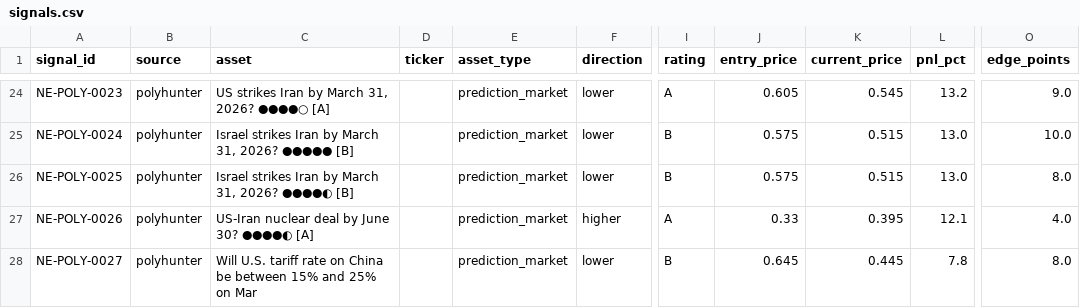
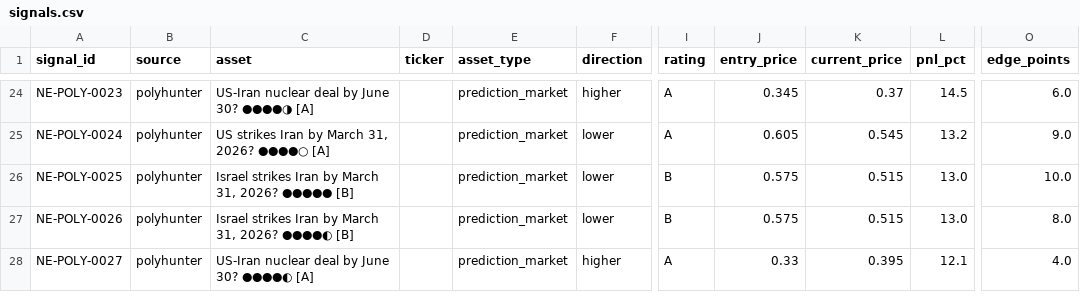
Before and after one commit to IvanMassow/edge-intel, a CSV file: signals.csv, drawn as a sheet; only a part is shown, gaps mark what is left out; the diff covers the shown part only; the diff names each change by its address in the sheet, - before the commit and + after, or states it on an @@ line.

```diff
--- a/signals.csv
+++ b/signals.csv
-C24 (asset): US strikes Iran by March 31, 2026? ●●●●○ [A]
+C24 (asset): US-Iran nuclear deal by June 30? ●●●●◑ [A]
-F24 (direction): lower
+F24 (direction): higher
-J24 (entry_price): 0.605
+J24 (entry_price): 0.345
-K24 (current_price): 0.545
+K24 (current_price): 0.37
-L24 (pnl_pct): 13.2
+L24 (pnl_pct): 14.5
-O24 (edge_points): 9.0
+O24 (edge_points): 6.0
-C25 (asset): Israel strikes Iran by March 31, 2026? ●●●●● [B]
+C25 (asset): US strikes Iran by March 31, 2026? ●●●●○ [A]
-I25 (rating): B
+I25 (rating): A
-J25 (entry_price): 0.575
+J25 (entry_price): 0.605
-K25 (current_price): 0.515
+K25 (current_price): 0.545
-L25 (pnl_pct): 13.0
+L25 (pnl_pct): 13.2
-O25 (edge_points): 10.0
+O25 (edge_points): 9.0
-C26 (asset): …31, 2026? ●●●●◐ [B]
+C26 (asset): …31, 2026? ●●●●● [B]
-O26 (edge_points): 8.0
+O26 (edge_points): 10.0
-C27 (asset): US-Iran nuclear deal by June 30? ●●●●◐ [A]
+C27 (asset): Israel strikes Iran by March 31, 2026? ●●●●◐ [B]
-F27 (direction): higher
+F27 (direction): lower
-I27 (rating): A
+I27 (rating): B
-J27 (entry_price): 0.33
+J27 (entry_price): 0.575
-K27 (current_price): 0.395
+K27 (current_price): 0.515
-L27 (pnl_pct): 12.1
+L27 (pnl_pct): 13.0
-O27 (edge_points): 4.0
+O27 (edge_points): 8.0
-C28 (asset): Will U.S. tariff rate on China be between 15% and 25% on Mar
+C28 (asset): US-Iran nuclear deal by June 30? ●●●●◐ [A]
-F28 (direction): lower
+F28 (direction): higher
-I28 (rating): B
+I28 (rating): A
-J28 (entry_price): 0.645
+J28 (entry_price): 0.33
-K28 (current_price): 0.445
+K28 (current_price): 0.395
-L28 (pnl_pct): 7.8
+L28 (pnl_pct): 12.1
-O28 (edge_points): 8.0
+O28 (edge_points): 4.0
```
Also changed, not shown: 105 edited cells elsewhere in this file, 9 other files.
